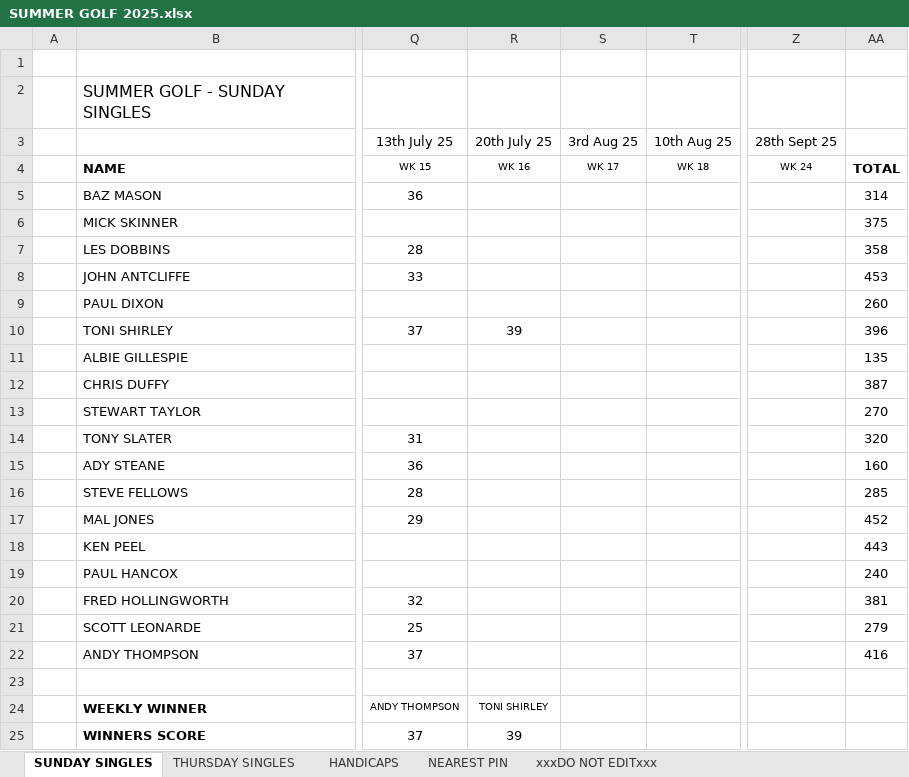
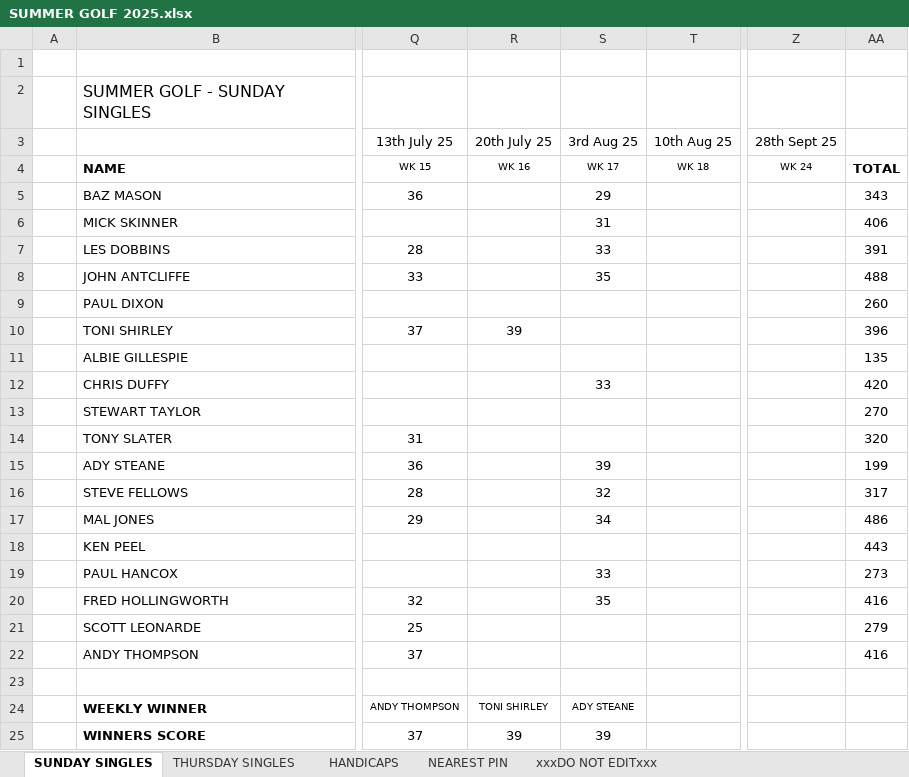
Before and after one commit to stateside2/golf-comp, an Excel workbook: data/SUMMER GOLF 2025.xlsx, sheet SUNDAY SINGLES, drawn as a sheet; only a part is shown, gaps mark what is left out; values as stored, in another font and other column widths than the file's, no borders; charts and pictures not drawn; the diff names each change by its address in the sheet, - before the commit and + after, or states it on an @@ line.

```diff
--- a/data/SUMMER GOLF 2025.xlsx (sheet SUNDAY SINGLES)
+++ b/data/SUMMER GOLF 2025.xlsx (sheet SUNDAY SINGLES)
-S5 (3rd Aug 25): (empty)
+S5 (3rd Aug 25): 29
-AA5: 314
+AA5: 343
-S6 (3rd Aug 25): (empty)
+S6 (3rd Aug 25): 31
-AA6: 375
+AA6: 406
-S7 (3rd Aug 25): (empty)
+S7 (3rd Aug 25): 33
-AA7: 358
+AA7: 391
-S8 (3rd Aug 25): (empty)
+S8 (3rd Aug 25): 35
-AA8: 453
+AA8: 488
-S12 (3rd Aug 25): (empty)
+S12 (3rd Aug 25): 33
-AA12: 387
+AA12: 420
-S15 (3rd Aug 25): (empty)
+S15 (3rd Aug 25): 39
-AA15: 160
+AA15: 199
-S16 (3rd Aug 25): (empty)
+S16 (3rd Aug 25): 32
-AA16: 285
+AA16: 317
-S17 (3rd Aug 25): (empty)
+S17 (3rd Aug 25): 34
-AA17: 452
+AA17: 486
-S19 (3rd Aug 25): (empty)
+S19 (3rd Aug 25): 33
-AA19: 240
+AA19: 273
-S20 (3rd Aug 25): (empty)
+S20 (3rd Aug 25): 35
-AA20: 381
+AA20: 416
-S24 (3rd Aug 25): (empty)
+S24 (3rd Aug 25): ADY STEANE
-S25 (3rd Aug 25): (empty)
+S25 (3rd Aug 25): 39
```
Also changed, not shown: sheet THURSDAY SINGLES, sheet HANDICAPS, sheet xxxDO NOT EDITxxx, sheet NEAREST PIN, 1 other file.
